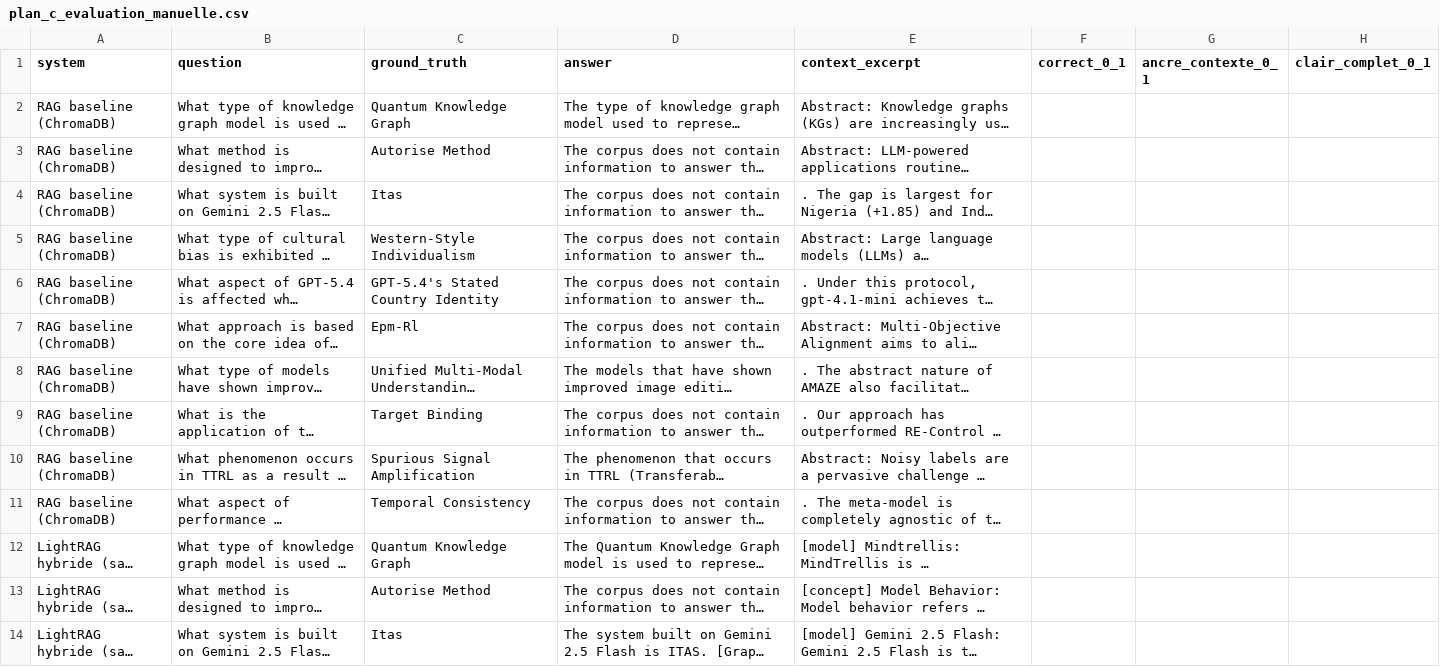
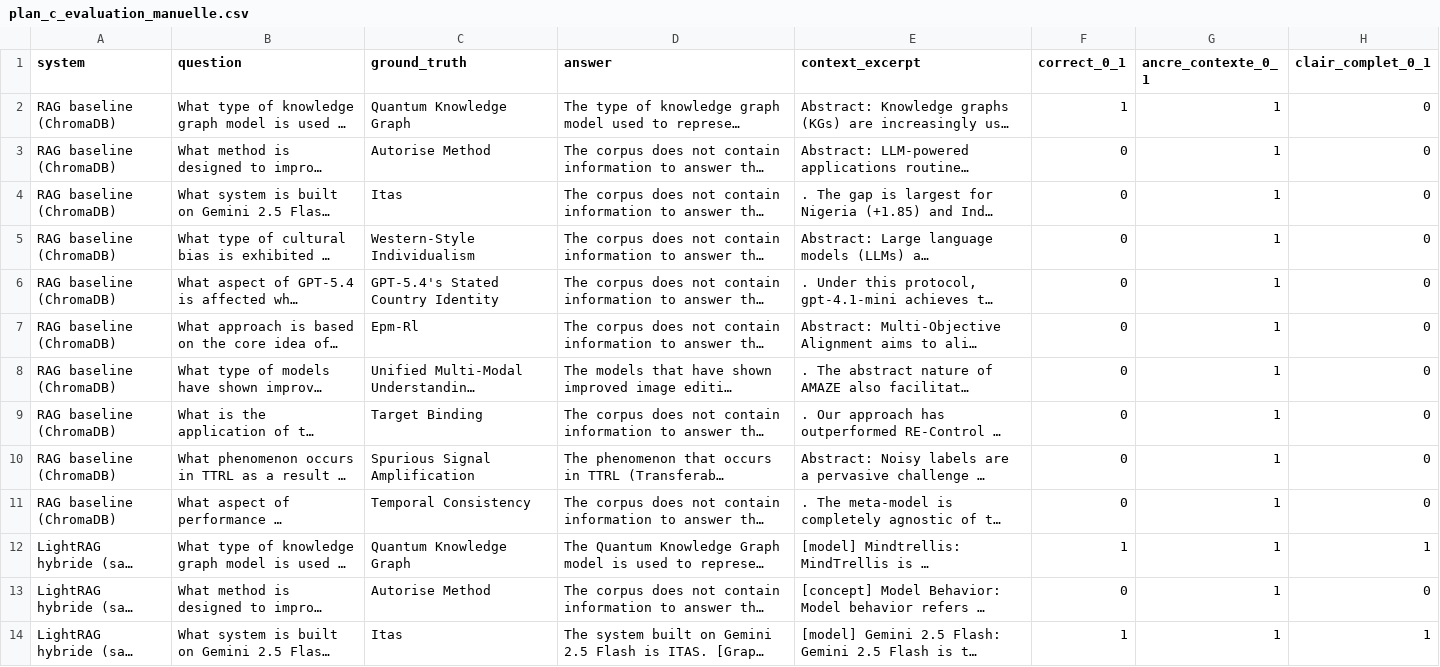
Before and after one commit to wiameanejjar/GraphRag_PFE, a CSV file: Eval_agentic/plan_c_evaluation_manuelle.csv, drawn as a sheet; only a part is shown; long unchanged cells end in …; the diff covers the shown part only; the diff names each change by its address in the sheet, - before the commit and + after, or states it on an @@ line.

Commit message:
Re-notation Plan C apres correctifs agent (score inchange, 1 regression detectee)

```diff
--- a/Eval_agentic/plan_c_evaluation_manuelle.csv
+++ b/Eval_agentic/plan_c_evaluation_manuelle.csv
-F2 (correct_0_1): (empty)
+F2 (correct_0_1): 1
-G2:G14 (ancre_contexte_0_1): (empty)
+G2:G14 (ancre_contexte_0_1): 1
-H2:H11 (clair_complet_0_1): (empty)
+H2:H11 (clair_complet_0_1): 0
-F3:F11 (correct_0_1): (empty)
+F3:F11 (correct_0_1): 0
-F12 (correct_0_1): (empty)
+F12 (correct_0_1): 1
-H12 (clair_complet_0_1): (empty)
+H12 (clair_complet_0_1): 1
-F13 (correct_0_1): (empty)
+F13 (correct_0_1): 0
-H13 (clair_complet_0_1): (empty)
+H13 (clair_complet_0_1): 0
-F14 (correct_0_1): (empty)
+F14 (correct_0_1): 1
-H14 (clair_complet_0_1): (empty)
+H14 (clair_complet_0_1): 1
```
Also changed, not shown: 53 edited cells elsewhere in this file, 3 other files.
